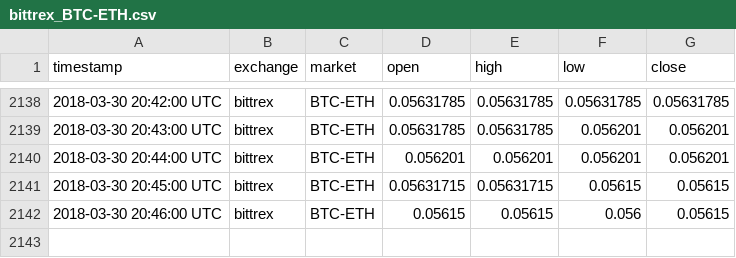
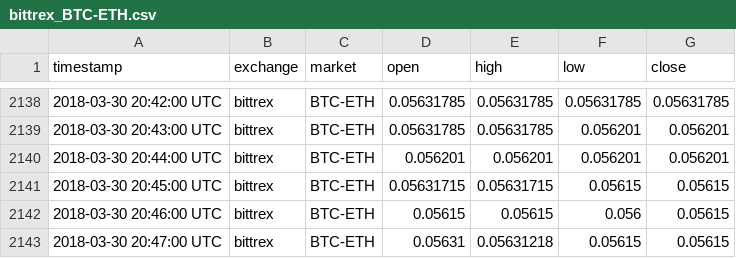
Before and after one commit to tmestdagh/crypto-prices-cache, a CSV file: bittrex_BTC-ETH.csv, drawn as a sheet; only a part is shown, gaps mark what is left out.

```diff
--- a/bittrex_BTC-ETH.csv
+++ b/bittrex_BTC-ETH.csv
@@ -2142 +2142,2 @@ timestamp,exchange,market,open,high,low,close
 2018-03-30 20:46:00 UTC,bittrex,BTC-ETH,0.05615,0.05615,0.056,0.05615
+2018-03-30 20:47:00 UTC,bittrex,BTC-ETH,0.05631,0.05631218,0.05615,0.05615
```
Also changed, not shown: bitfinex_USD-BTC.csv, bittrex_USD-BTC.csv.
